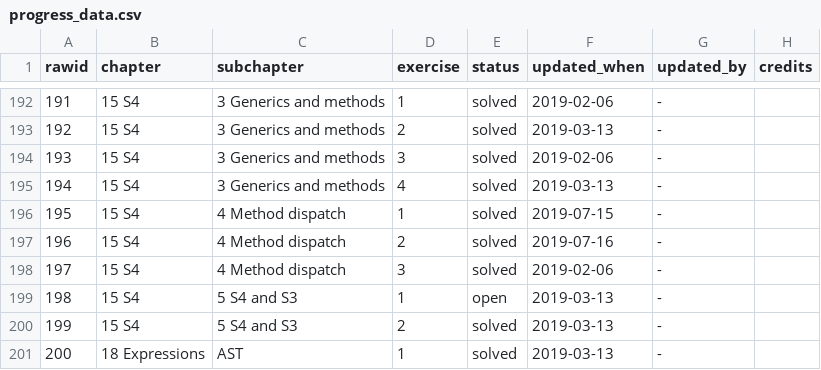
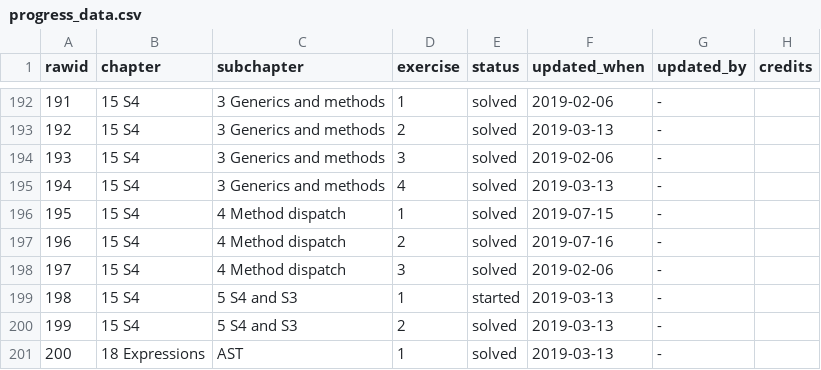
Before and after one commit to Tazinho/Advanced-R-Solutions, a CSV file: progress_data.csv, drawn as a sheet; only a part is shown, gaps mark what is left out.

Commit message:
started last open S4 exercise

```diff
--- a/progress_data.csv
+++ b/progress_data.csv
@@ -198,3 +198,3 @@
 197;"15 S4";"4 Method dispatch";3;"solved";"2019-02-06";"-";""
-198;"15 S4";"5 S4 and S3";1;"open";"2019-03-13";"-";""
+198;"15 S4";"5 S4 and S3";1;"started";"2019-03-13";"-";""
 199;"15 S4";"5 S4 and S3";2;"solved";"2019-03-13";"-";""
```
Also changed, not shown: 1 other file.
